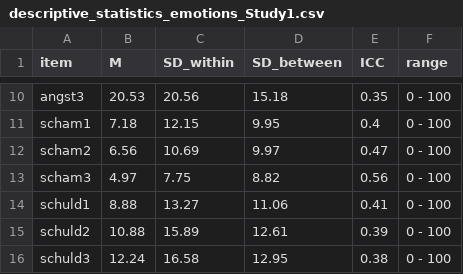
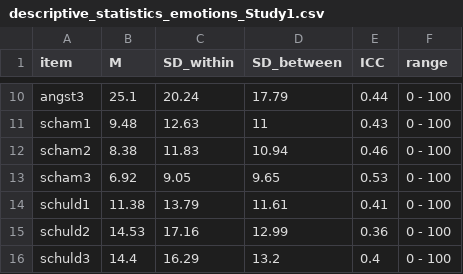
Before and after one commit to standard-error/ED_trustworthiness, a CSV file: results/descriptive_statistics_emotions_Study1.csv, drawn as a sheet; only a part is shown, gaps mark what is left out; the diff covers the shown part only.

```diff
--- a/results/descriptive_statistics_emotions_Study1.csv
+++ b/results/descriptive_statistics_emotions_Study1.csv
@@ -10,7 +10,7 @@
-"angst3",20.53,20.56,15.18,0.35,"0 - 100"
-"scham1",7.18,12.15,9.95,0.4,"0 - 100"
-"scham2",6.56,10.69,9.97,0.47,"0 - 100"
-"scham3",4.97,7.75,8.82,0.56,"0 - 100"
-"schuld1",8.88,13.27,11.06,0.41,"0 - 100"
-"schuld2",10.88,15.89,12.61,0.39,"0 - 100"
-"schuld3",12.24,16.58,12.95,0.38,"0 - 100"
+"angst3",25.1,20.24,17.79,0.44,"0 - 100"
+"scham1",9.48,12.63,11,0.43,"0 - 100"
+"scham2",8.38,11.83,10.94,0.46,"0 - 100"
+"scham3",6.92,9.05,9.65,0.53,"0 - 100"
+"schuld1",11.38,13.79,11.61,0.41,"0 - 100"
+"schuld2",14.53,17.16,12.99,0.36,"0 - 100"
+"schuld3",14.4,16.29,13.2,0.4,"0 - 100"
```
Also changed, not shown: 32 edited cells elsewhere in this file, 1 other file.
